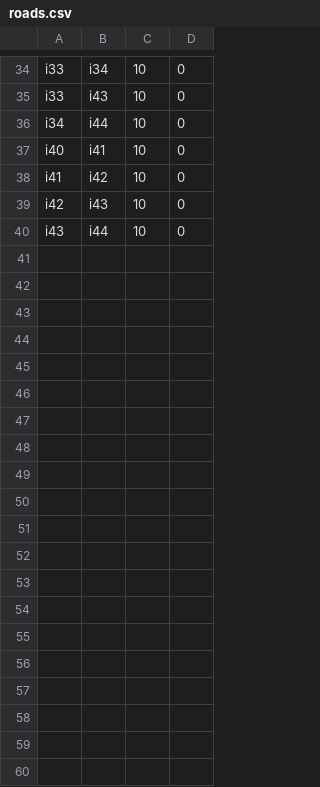
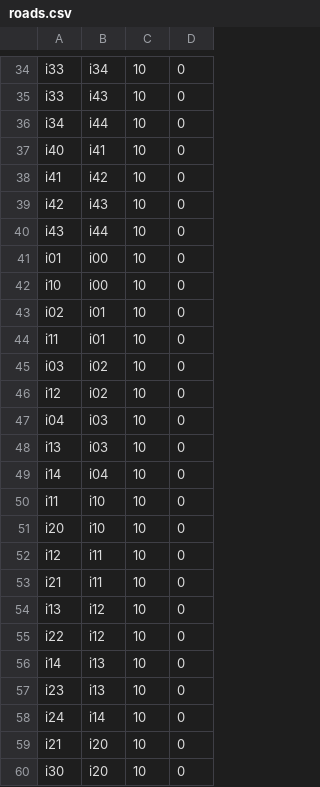
Before and after one commit to StevenMHernandez/VANET-Emergency-Routing-Protocol, a CSV file: roads.csv, drawn as a sheet; only a part is shown, gaps mark what is left out; the diff covers the shown part only; the diff names each change by its address in the sheet, - before the commit and + after, or states it on an @@ line.

Commit message:
Added roads for opposite directions

```diff
--- a/roads.csv
+++ b/roads.csv
+row 41: i01 | i00 | 10 | 0
+row 42: i10 | i00 | 10 | 0
+row 43: i02 | i01 | 10 | 0
+row 44: i11 | i01 | 10 | 0
+row 45: i03 | i02 | 10 | 0
+row 46: i12 | i02 | 10 | 0
+row 47: i04 | i03 | 10 | 0
+row 48: i13 | i03 | 10 | 0
+row 49: i14 | i04 | 10 | 0
+row 50: i11 | i10 | 10 | 0
+row 51: i20 | i10 | 10 | 0
+row 52: i12 | i11 | 10 | 0
+row 53: i21 | i11 | 10 | 0
+row 54: i13 | i12 | 10 | 0
+row 55: i22 | i12 | 10 | 0
+row 56: i14 | i13 | 10 | 0
+row 57: i23 | i13 | 10 | 0
+row 58: i24 | i14 | 10 | 0
+row 59: i21 | i20 | 10 | 0
+row 60: i30 | i20 | 10 | 0
```
Also changed, not shown: 20 added rows elsewhere in this file.
